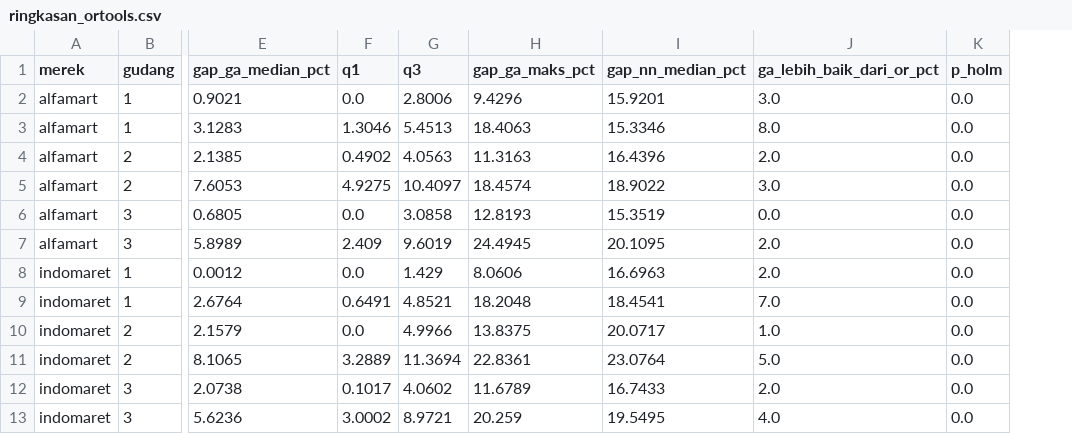
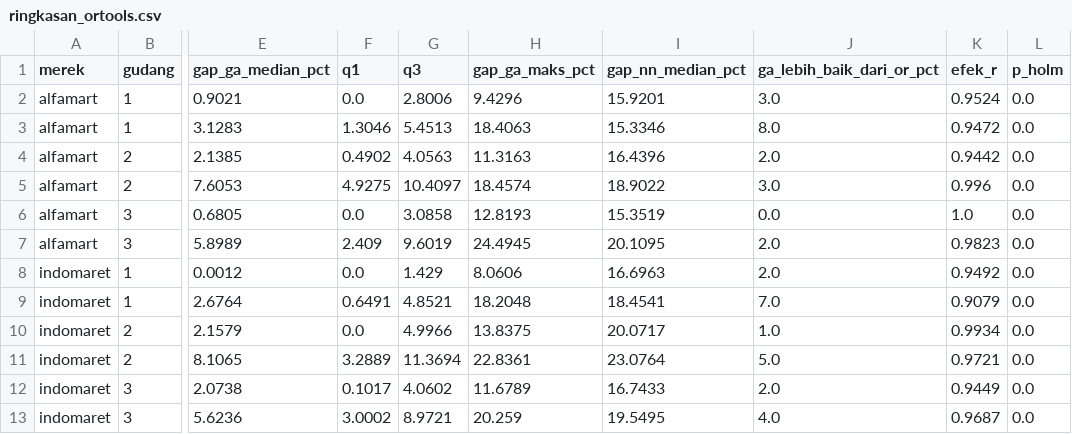
Before and after one commit to raenaldiardiansyah/Genetic-algorithm, a CSV file: hasil/ringkasan_ortools.csv, drawn as a sheet; only a part is shown, gaps mark what is left out; the diff names each change by its address in the sheet, - before the commit and + after, or states it on an @@ line.

Commit message:
Tambah evaluasi sampai optimum, effect size OR-Tools, perbarui README
- generasi_capai() dan scripts/12_evaluasi_optimum.py: evaluasi GA sampai
  optimum Held-Karp untuk 10 toko (600 run, identik dengan hasil utama)
- 06_ringkasan.py: kolom efek_r (rank-biserial) untuk GA vs OR-Tools
- README: 22 tes, struktur folder, Python 3.13, visualisasi selesai,
  tabel evaluasi sampai optimum, optimum TSPLIB terverifikasi
- .gitignore: abaikan folder berkas/

```diff
--- a/hasil/ringkasan_ortools.csv
+++ b/hasil/ringkasan_ortools.csv
+column K (efek_r), rows 2-13: 0.9524 | 0.9472 | 0.9442 | 0.996 | 1.0 | 0.9823 | 0.9492 | 0.9079 | 0.9934 | 0.9721 | 0.9449 | 0.9687
```
Also changed, not shown: 8 other files.
